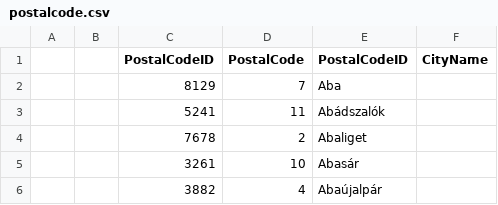
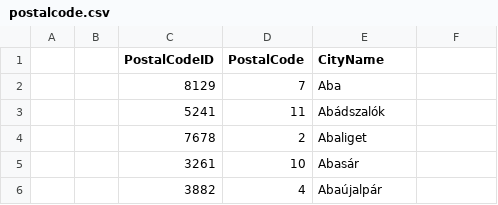
Before and after one commit to atiradeon86/WorkRouter, a CSV file: DataSource/postalcode.csv, drawn as a sheet; only a part is shown.

Commit message:
Working ...

```diff
--- a/DataSource/postalcode.csv
+++ b/DataSource/postalcode.csv
@@ -1,2 +1,2 @@
-,,PostalCodeID,PostalCode,PostalCodeID,CityName
+,,PostalCodeID,PostalCode,CityName
 ,,8129,7,Aba
```
